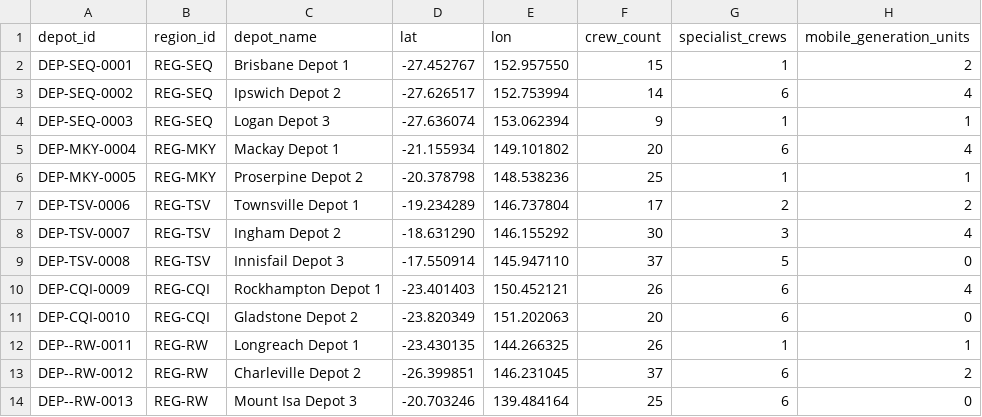
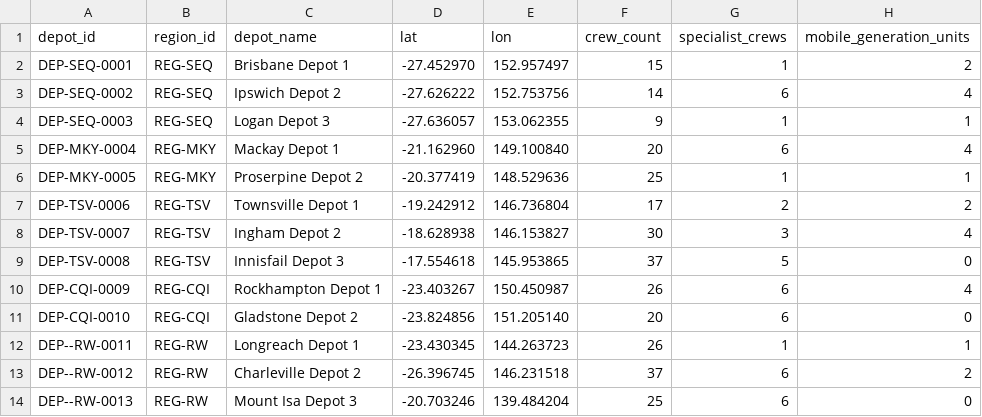
Before and after one commit to althrussell/dev-kit-demo, a CSV file: data/synthetic/depots.csv, drawn as a sheet.

```diff
--- a/data/synthetic/depots.csv
+++ b/data/synthetic/depots.csv
@@ -1,14 +1,14 @@
 depot_id,region_id,depot_name,lat,lon,crew_count,specialist_crews,mobile_generation_units
-DEP-SEQ-0001,REG-SEQ,Brisbane Depot 1,-27.452767,152.957550,15,1,2
-DEP-SEQ-0002,REG-SEQ,Ipswich Depot 2,-27.626517,152.753994,14,6,4
-DEP-SEQ-0003,REG-SEQ,Logan Depot 3,-27.636074,153.062394,9,1,1
-DEP-MKY-0004,REG-MKY,Mackay Depot 1,-21.155934,149.101802,20,6,4
-DEP-MKY-0005,REG-MKY,Proserpine Depot 2,-20.378798,148.538236,25,1,1
-DEP-TSV-0006,REG-TSV,Townsville Depot 1,-19.234289,146.737804,17,2,2
-DEP-TSV-0007,REG-TSV,Ingham Depot 2,-18.631290,146.155292,30,3,4
-DEP-TSV-0008,REG-TSV,Innisfail Depot 3,-17.550914,145.947110,37,5,0
-DEP-CQI-0009,REG-CQI,Rockhampton Depot 1,-23.401403,150.452121,26,6,4
-DEP-CQI-0010,REG-CQI,Gladstone Depot 2,-23.820349,151.202063,20,6,0
-DEP--RW-0011,REG-RW,Longreach Depot 1,-23.430135,144.266325,26,1,1
-DEP--RW-0012,REG-RW,Charleville Depot 2,-26.399851,146.231045,37,6,2
-DEP--RW-0013,REG-RW,Mount Isa Depot 3,-20.703246,139.484164,25,6,0
+DEP-SEQ-0001,REG-SEQ,Brisbane Depot 1,-27.452970,152.957497,15,1,2
+DEP-SEQ-0002,REG-SEQ,Ipswich Depot 2,-27.626222,152.753756,14,6,4
+DEP-SEQ-0003,REG-SEQ,Logan Depot 3,-27.636057,153.062355,9,1,1
+DEP-MKY-0004,REG-MKY,Mackay Depot 1,-21.162960,149.100840,20,6,4
+DEP-MKY-0005,REG-MKY,Proserpine Depot 2,-20.377419,148.529636,25,1,1
+DEP-TSV-0006,REG-TSV,Townsville Depot 1,-19.242912,146.736804,17,2,2
+DEP-TSV-0007,REG-TSV,Ingham Depot 2,-18.628938,146.153827,30,3,4
+DEP-TSV-0008,REG-TSV,Innisfail Depot 3,-17.554618,145.953865,37,5,0
+DEP-CQI-0009,REG-CQI,Rockhampton Depot 1,-23.403267,150.450987,26,6,4
+DEP-CQI-0010,REG-CQI,Gladstone Depot 2,-23.824856,151.205140,20,6,0
+DEP--RW-0011,REG-RW,Longreach Depot 1,-23.430345,144.263723,26,1,1
+DEP--RW-0012,REG-RW,Charleville Depot 2,-26.396745,146.231518,37,6,2
+DEP--RW-0013,REG-RW,Mount Isa Depot 3,-20.703246,139.484204,25,6,0
```
Also changed, not shown: data/synthetic/critical_customers.csv, data/synthetic/mobile_generation_candidates.csv, 44 other files.
